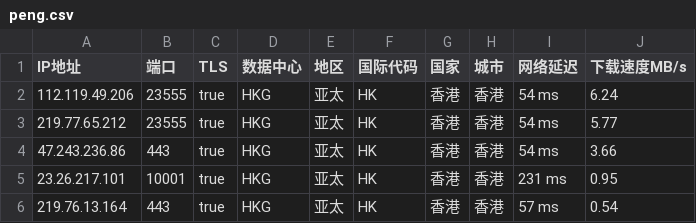
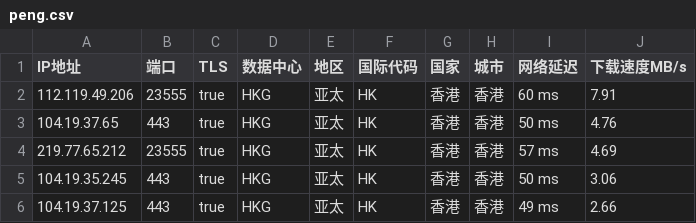
Before and after one commit to CEG1225/peng, a CSV file: peng.csv, drawn as a sheet.

Commit message:
PENG

```diff
--- a/peng.csv
+++ b/peng.csv
@@ -1,6 +1,6 @@
 IP地址,端口,TLS,数据中心,地区,国际代码,国家,城市,网络延迟,下载速度MB/s
-112.119.49.206,23555,true,HKG,亚太,HK,香港,香港,54 ms,6.24
-219.77.65.212,23555,true,HKG,亚太,HK,香港,香港,54 ms,5.77
-47.243.236.86,443,true,HKG,亚太,HK,香港,香港,54 ms,3.66
-23.26.217.101,10001,true,HKG,亚太,HK,香港,香港,231 ms,0.95
-219.76.13.164,443,true,HKG,亚太,HK,香港,香港,57 ms,0.54
+112.119.49.206,23555,true,HKG,亚太,HK,香港,香港,60 ms,7.91
+104.19.37.65,443,true,HKG,亚太,HK,香港,香港,50 ms,4.76
+219.77.65.212,23555,true,HKG,亚太,HK,香港,香港,57 ms,4.69
+104.19.35.245,443,true,HKG,亚太,HK,香港,香港,50 ms,3.06
+104.19.37.125,443,true,HKG,亚太,HK,香港,香港,49 ms,2.66
```
Also changed, not shown: 2 other files.
